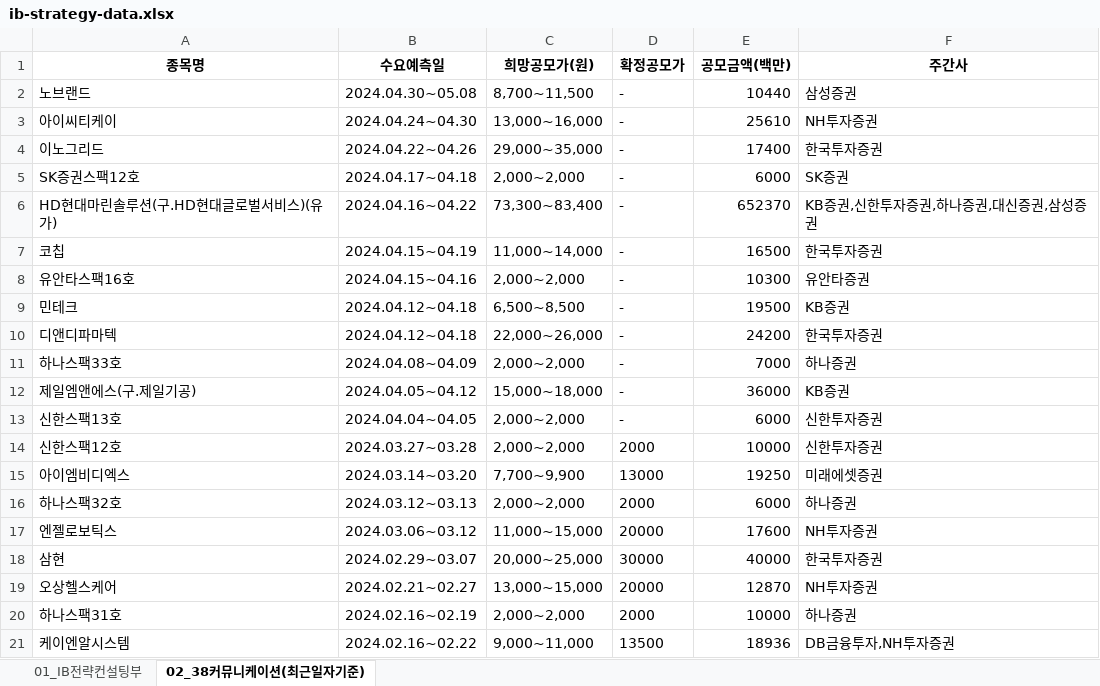
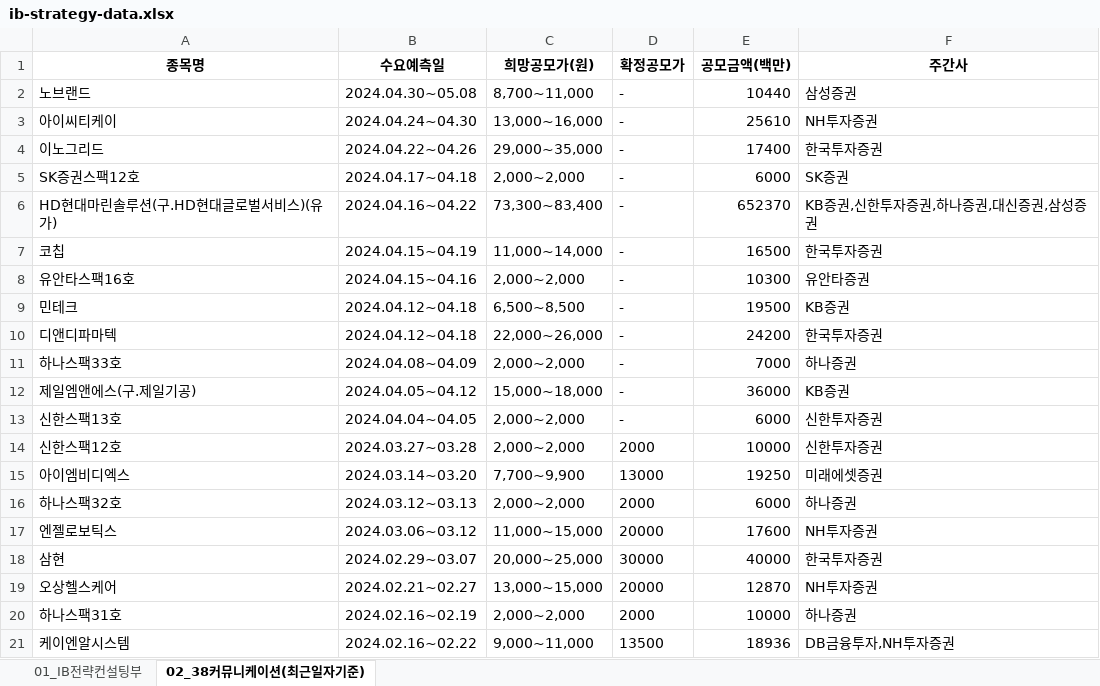
Before and after one commit to Kis-ds/IPO, an Excel workbook: datasets/ib-strategy-data.xlsx, sheet 02_38커뮤니케이션(최근일자기준), drawn as a sheet; values as stored, in another font and other column widths than the file's, no borders; the diff names each change by its address in the sheet, - before the commit and + after, or states it on an @@ line.

```diff
--- a/datasets/ib-strategy-data.xlsx (sheet 02_38커뮤니케이션(최근일자기준))
+++ b/datasets/ib-strategy-data.xlsx (sheet 02_38커뮤니케이션(최근일자기준))
-C2 (희망공모가(원)): 8,700~11,500
+C2 (희망공모가(원)): 8,700~11,000
```
Also changed, not shown: sheet 01_IB전략컨설팅부, datasets/corporate-finance-data.xlsx, datasets/form1.xlsx, 4 other files.
